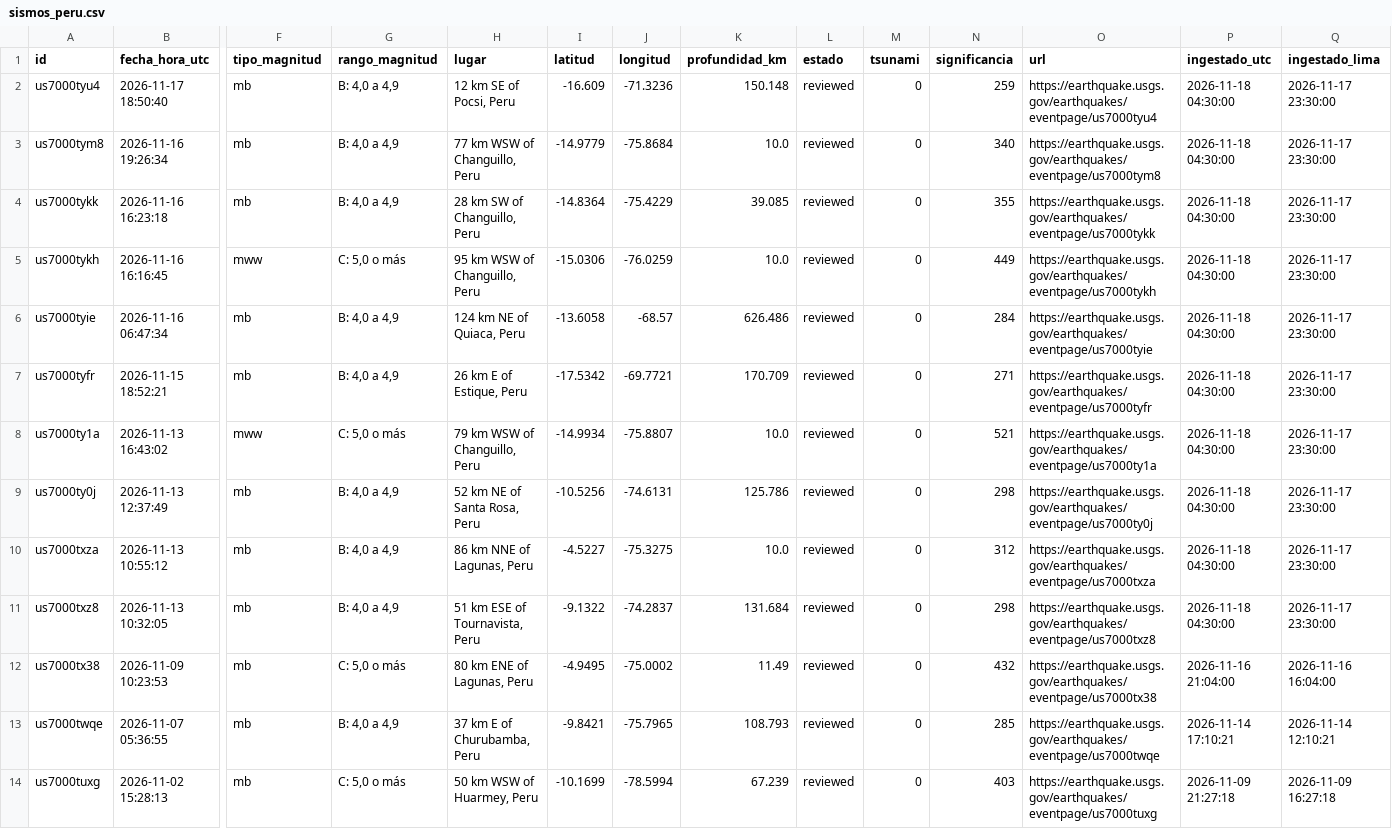
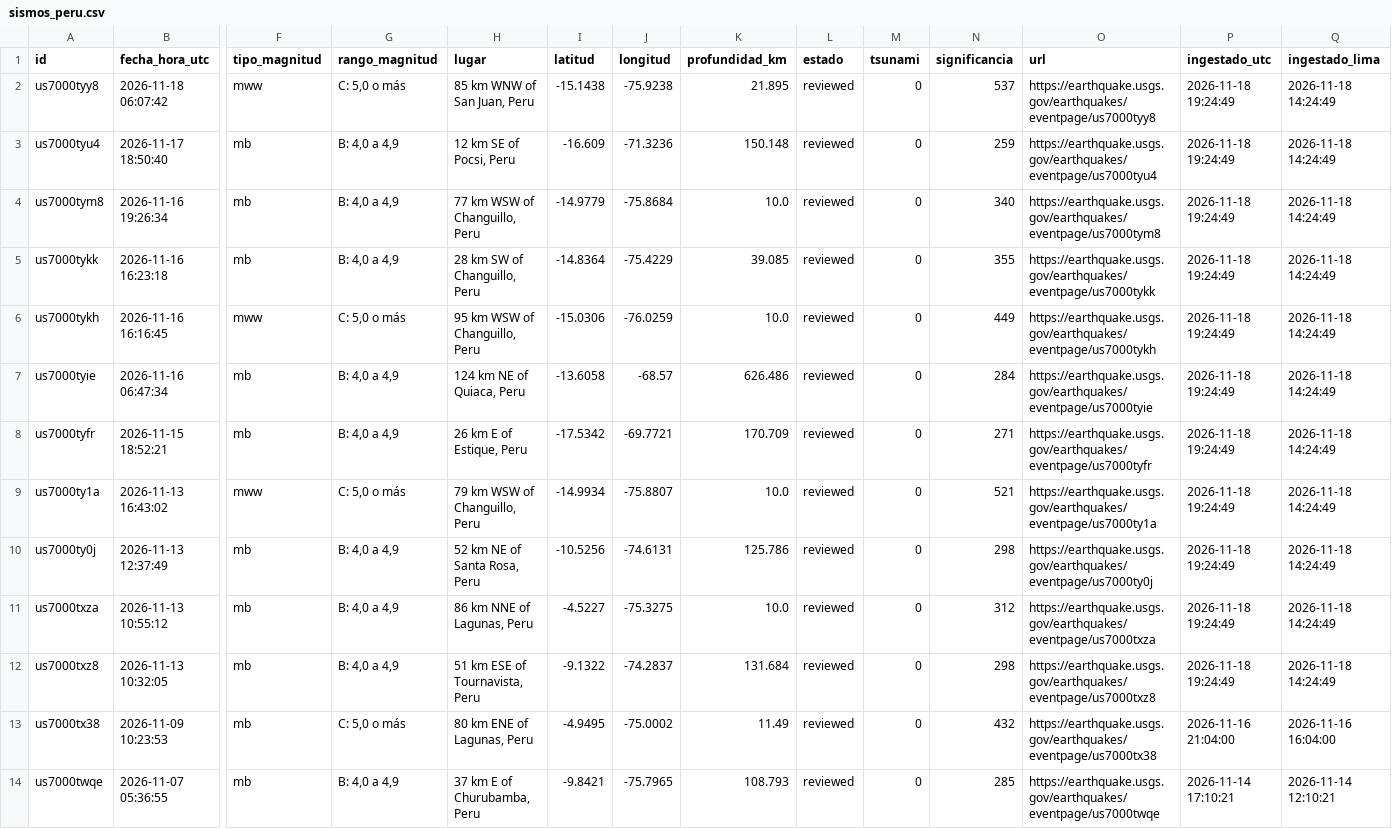
Before and after one commit to RafaeloC1/sismos-peru-dashboard, a CSV file: data/sismos_peru.csv, drawn as a sheet; only a part is shown, gaps mark what is left out; the shorter side is filled out with more unchanged rows; addresses are those after the commit; rows hold the shown columns only; the diff names each change by its address in the sheet, - before the commit and + after, or states it on an @@ line.

```diff
--- a/data/sismos_peru.csv
+++ b/data/sismos_peru.csv
+row 2: us7000tyy8 | 2026-11-18 06:07:42 | mww | C: 5,0 o más | 85 km WNW of San Juan, Peru | -15.1438 | -75.9238 | 21.895 | reviewed | 0 | 537 | https://earthquake.usgs.gov/earthquakes/eventpage/us7000tyy8 | 2026-11-18 19:24:49 | 2026-11-18 14:24:49
-P3:P12 (ingestado_utc): 2026-11-18 04:30:00
+P3:P12 (ingestado_utc): 2026-11-18 19:24:49
-Q3:Q12 (ingestado_lima): 2026-11-17 23:30:00
+Q3:Q12 (ingestado_lima): 2026-11-18 14:24:49
```
Also changed, not shown: data/log_ejecuciones.csv.
